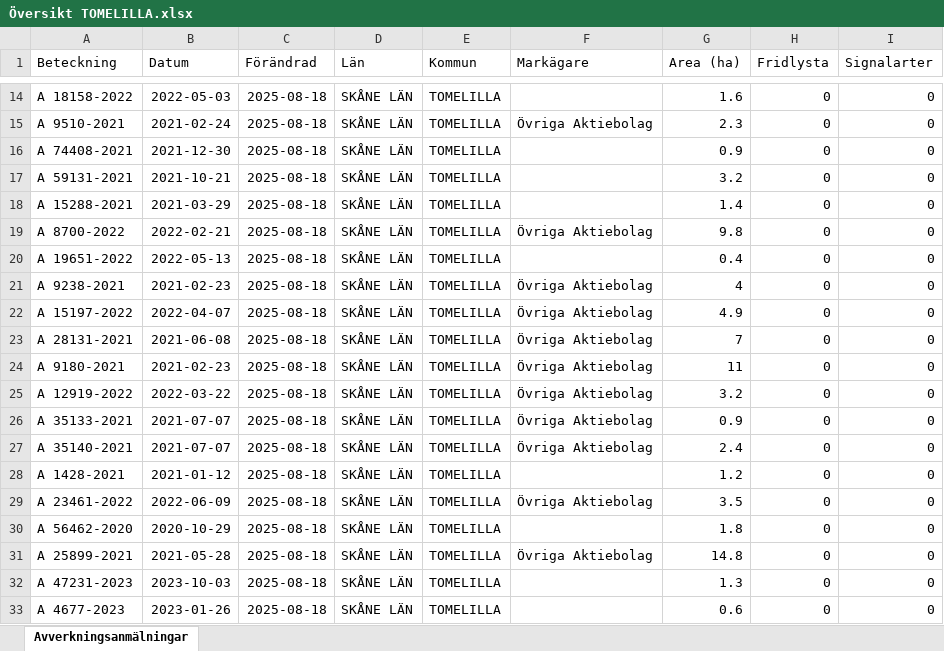
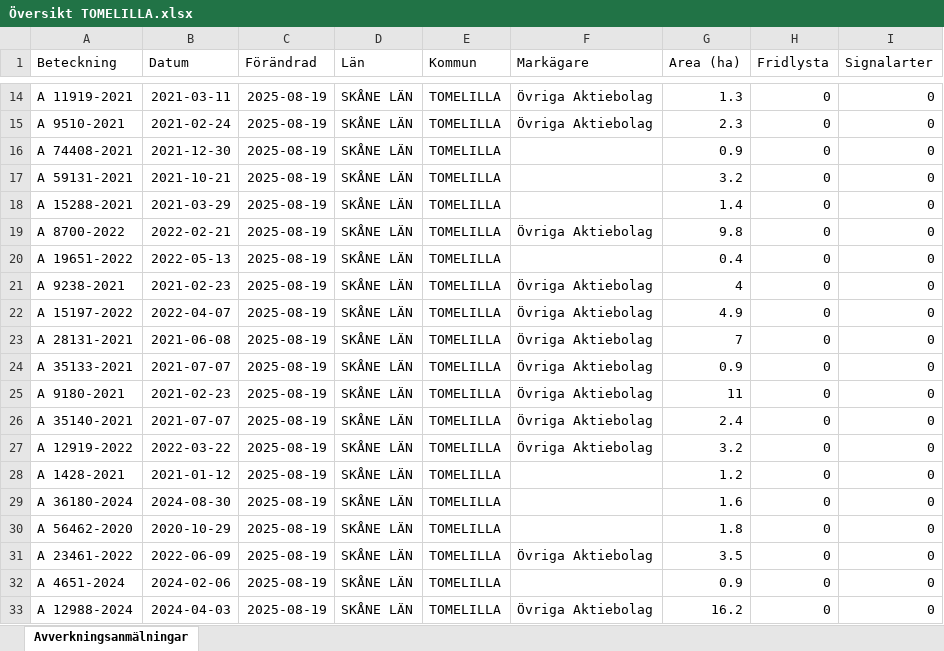
Before and after one commit to klasma/Logging_1270, an Excel workbook: Översikt TOMELILLA.xlsx, sheet Avverkningsanmälningar, drawn as a sheet; only a part is shown, gaps mark what is left out; values as stored, in another font and other column widths than the file's, no borders; the diff covers the shown part only; the diff names each change by its address in the sheet, - before the commit and + after, or states it on an @@ line.

```diff
--- a/Översikt TOMELILLA.xlsx (sheet Avverkningsanmälningar)
+++ b/Översikt TOMELILLA.xlsx (sheet Avverkningsanmälningar)
-A14 (Beteckning): A 18158-2022
+A14 (Beteckning): A 11919-2021
-B14 (Datum): 2022-05-03
+B14 (Datum): 2021-03-11
-C14:C33 (Förändrad): 2025-08-18
+C14:C33 (Förändrad): 2025-08-19
-F14 (Markägare): (empty)
+F14 (Markägare): Övriga Aktiebolag
-G14 (Area (ha)): 1.6
+G14 (Area (ha)): 1.3
-A24 (Beteckning): A 9180-2021
+A24 (Beteckning): A 35133-2021
-B24 (Datum): 2021-02-23
+B24 (Datum): 2021-07-07
-G24 (Area (ha)): 11
+G24 (Area (ha)): 0.9
-A25 (Beteckning): A 12919-2022
+A25 (Beteckning): A 9180-2021
-B25 (Datum): 2022-03-22
+B25 (Datum): 2021-02-23
-G25 (Area (ha)): 3.2
+G25 (Area (ha)): 11
-A26 (Beteckning): A 35133-2021
+A26 (Beteckning): A 35140-2021
-G26 (Area (ha)): 0.9
+G26 (Area (ha)): 2.4
-A27 (Beteckning): A 35140-2021
+A27 (Beteckning): A 12919-2022
-B27 (Datum): 2021-07-07
+B27 (Datum): 2022-03-22
-G27 (Area (ha)): 2.4
+G27 (Area (ha)): 3.2
-A29 (Beteckning): A 23461-2022
+A29 (Beteckning): A 36180-2024
-B29 (Datum): 2022-06-09
+B29 (Datum): 2024-08-30
-F29 (Markägare): Övriga Aktiebolag
+F29 (Markägare): (empty)
-G29 (Area (ha)): 3.5
+G29 (Area (ha)): 1.6
-A31 (Beteckning): A 25899-2021
+A31 (Beteckning): A 23461-2022
-B31 (Datum): 2021-05-28
+B31 (Datum): 2022-06-09
-G31 (Area (ha)): 14.8
+G31 (Area (ha)): 3.5
-A32 (Beteckning): A 47231-2023
+A32 (Beteckning): A 4651-2024
-B32 (Datum): 2023-10-03
+B32 (Datum): 2024-02-06
-G32 (Area (ha)): 1.3
+G32 (Area (ha)): 0.9
-A33 (Beteckning): A 4677-2023
+A33 (Beteckning): A 12988-2024
-B33 (Datum): 2023-01-26
+B33 (Datum): 2024-04-03
-F33 (Markägare): (empty)
+F33 (Markägare): Övriga Aktiebolag
-G33 (Area (ha)): 0.6
+G33 (Area (ha)): 16.2
```
Also changed, not shown: 515 edited cells elsewhere in this sheet, artfynd/A 2018-2024 artfynd.xlsx, artfynd/A 23466-2022 artfynd.xlsx, 45 other files.
